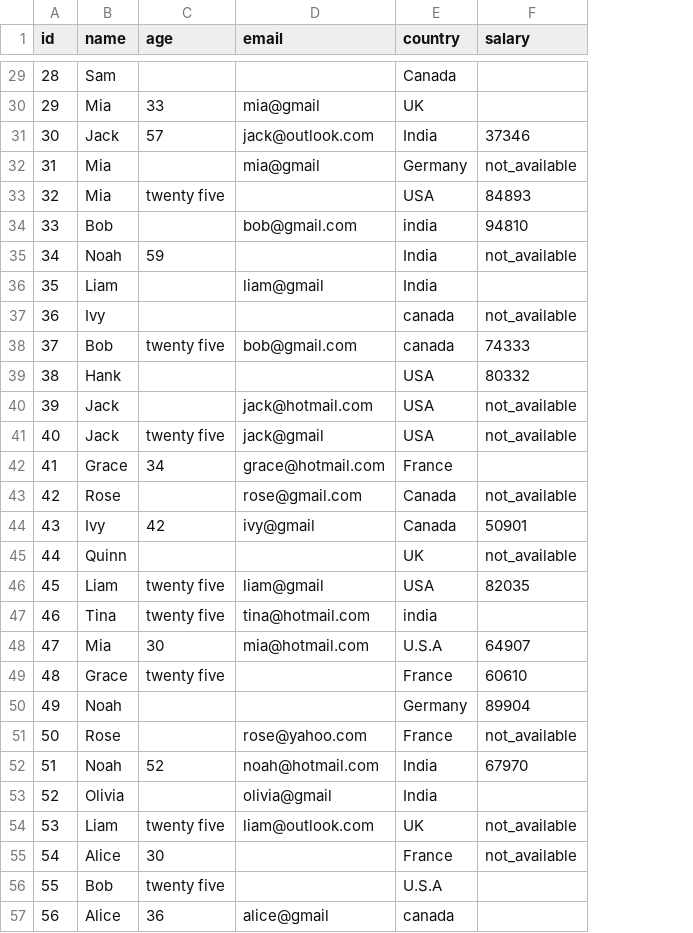
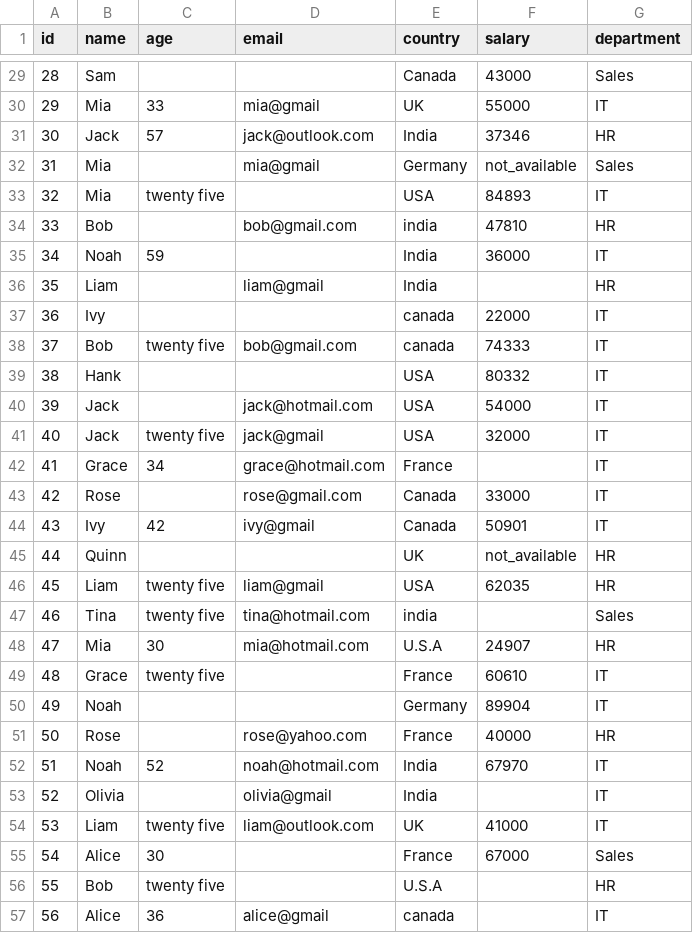
Before and after one commit to syrenly/PromptEngineeringTraining, a CSV file: dataHandling/employee_data.csv, drawn as a sheet; only a part is shown, gaps mark what is left out; the diff covers the shown part only; the diff names each change by its address in the sheet, - before the commit and + after, or states it on an @@ line.

```diff
--- a/dataHandling/employee_data.csv
+++ b/dataHandling/employee_data.csv
+column G (department), rows 29-57: Sales | IT | HR | Sales | IT | HR | IT | HR | IT | IT | IT | IT | IT | IT | IT | IT | HR | HR | Sales | HR | IT | IT | HR | IT | IT | IT | Sales | HR | IT
-F29 (salary): (empty)
+F29 (salary): 43000
-F30 (salary): (empty)
+F30 (salary): 55000
-F34 (salary): 94810
+F34 (salary): 47810
-F35 (salary): not_available
+F35 (salary): 36000
-F37 (salary): not_available
+F37 (salary): 22000
-F40 (salary): not_available
+F40 (salary): 54000
-F41 (salary): not_available
+F41 (salary): 32000
-F43 (salary): not_available
+F43 (salary): 33000
-F46 (salary): 82035
+F46 (salary): 62035
-F48 (salary): 64907
+F48 (salary): 24907
-F51 (salary): not_available
+F51 (salary): 40000
-F54 (salary): not_available
+F54 (salary): 41000
-F55 (salary): not_available
+F55 (salary): 67000
```
Also changed, not shown: 33 edited cells elsewhere in this file, dataHandling/employees_cleaned.csv, 8 other files.
